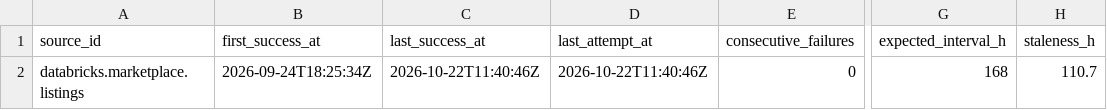
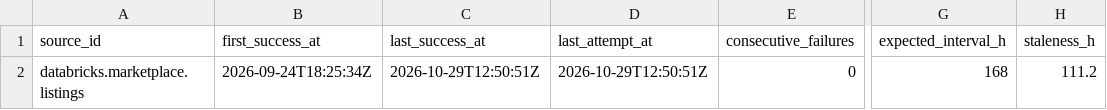
Before and after one commit to q3dresearch/wss-databricks-marketplace, a CSV file: health/health.csv, drawn as a sheet; only a part is shown, gaps mark what is left out; the diff names each change by its address in the sheet, - before the commit and + after, or states it on an @@ line.

```diff
--- a/health/health.csv
+++ b/health/health.csv
-C2 (last_success_at): 2026-10-22T11:40:46Z
+C2 (last_success_at): 2026-10-29T12:50:51Z
-D2 (last_attempt_at): 2026-10-22T11:40:46Z
+D2 (last_attempt_at): 2026-10-29T12:50:51Z
-H2 (staleness_h): 110.7
+H2 (staleness_h): 111.2
```
Also changed, not shown: 1 other file.
